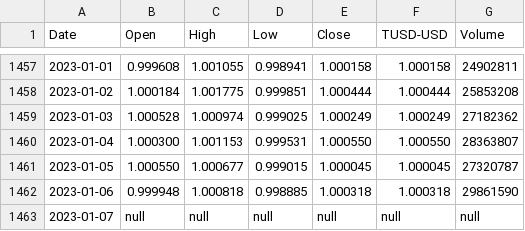
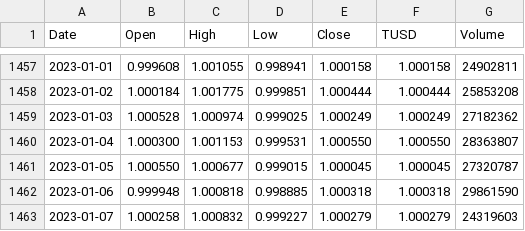
Before and after one commit to JeramayaGramby/CryptoProject, a CSV file: Stablecoin_Historical_Data/TUSD-USD.csv, drawn as a sheet; only a part is shown, gaps mark what is left out; the diff names each change by its address in the sheet, - before the commit and + after, or states it on an @@ line.

```diff
--- a/Stablecoin_Historical_Data/TUSD-USD.csv
+++ b/Stablecoin_Historical_Data/TUSD-USD.csv
-F1: TUSD-USD
+F1: TUSD
-B1463 (Open): null
+B1463 (Open): 1.000258
-C1463 (High): null
+C1463 (High): 1.000832
-D1463 (Low): null
+D1463 (Low): 0.999227
-E1463 (Close): null
+E1463 (Close): 1.000279
-F1463 (TUSD): null
+F1463 (TUSD): 1.000279
-G1463 (Volume): null
+G1463 (Volume): 24319603
```
Also changed, not shown: Stablecoin_Historical_Data/DGD-USD.csv, Stablecoin_Historical_Data/GUSD-USD.csv, 33 other files.
